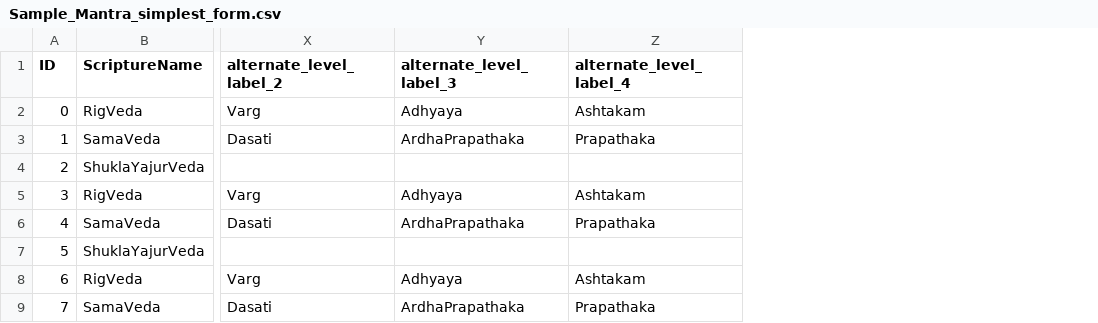
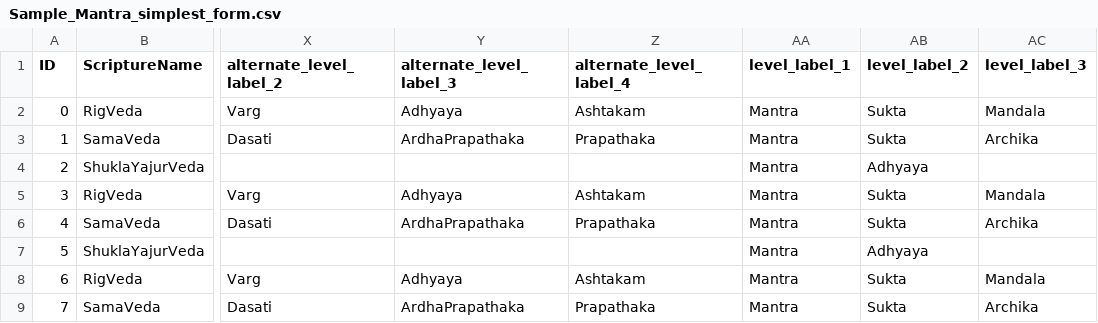
Before and after one commit to samlonka/GraphRAG, a CSV file: Sample_Mantra_simplest_form.csv, drawn as a sheet; only a part is shown, gaps mark what is left out; the diff names each change by its address in the sheet, - before the commit and + after, or states it on an @@ line.

Commit message:
v2

```diff
--- a/Sample_Mantra_simplest_form.csv
+++ b/Sample_Mantra_simplest_form.csv
+column AA (level_label_1), rows 2-9: all Mantra
+column AB (level_label_2), rows 2-9: Sukta | Sukta | Adhyaya | Sukta | Sukta | Adhyaya | Sukta | Sukta
+column AC (level_label_3), rows 2-9: Mandala | Archika |  | Mandala | Archika |  | Mandala | Archika
```
